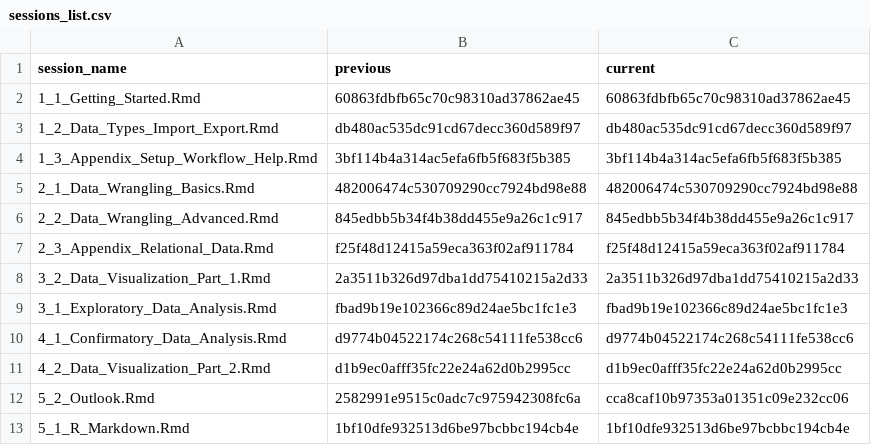
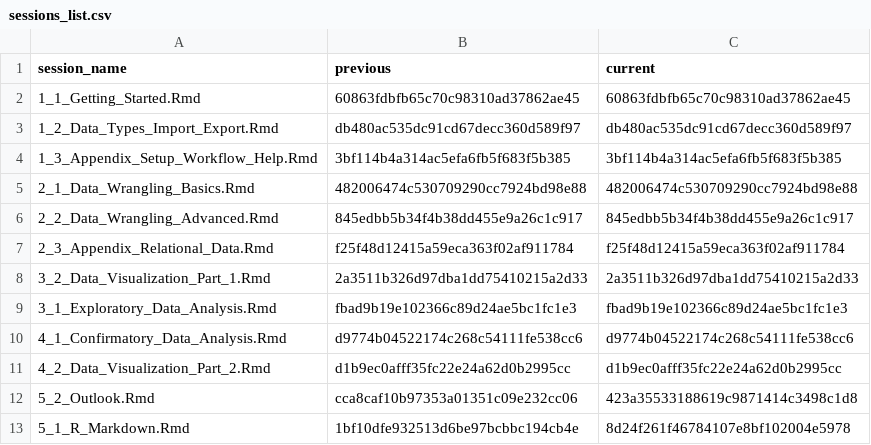
Before and after one commit to jobreu/r-intro-gesis-2021, a CSV file: content/sessions/sessions_list.csv, drawn as a sheet.

```diff
--- a/content/sessions/sessions_list.csv
+++ b/content/sessions/sessions_list.csv
@@ -11,3 +11,3 @@ session_name,previous,current
 4_2_Data_Visualization_Part_2.Rmd,d1b9ec0afff35fc22e24a62d0b2995cc,d1b9ec0afff35fc22e24a62d0b2995cc
-5_2_Outlook.Rmd,2582991e9515c0adc7c975942308fc6a,cca8caf10b97353a01351c09e232cc06
-5_1_R_Markdown.Rmd,1bf10dfe932513d6be97bcbbc194cb4e,1bf10dfe932513d6be97bcbbc194cb4e
+5_2_Outlook.Rmd,cca8caf10b97353a01351c09e232cc06,423a35533188619c9871414c3498c1d8
+5_1_R_Markdown.Rmd,1bf10dfe932513d6be97bcbbc194cb4e,8d24f261f46784107e8bf102004e5978
```
Also changed, not shown: 4 other files.
